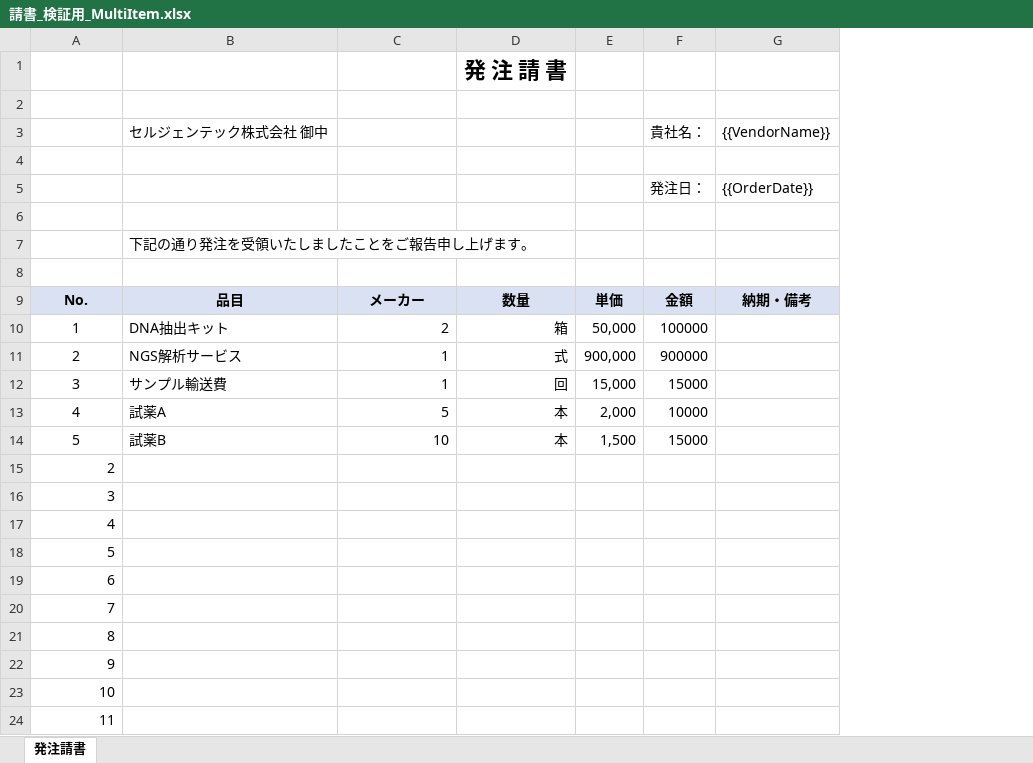
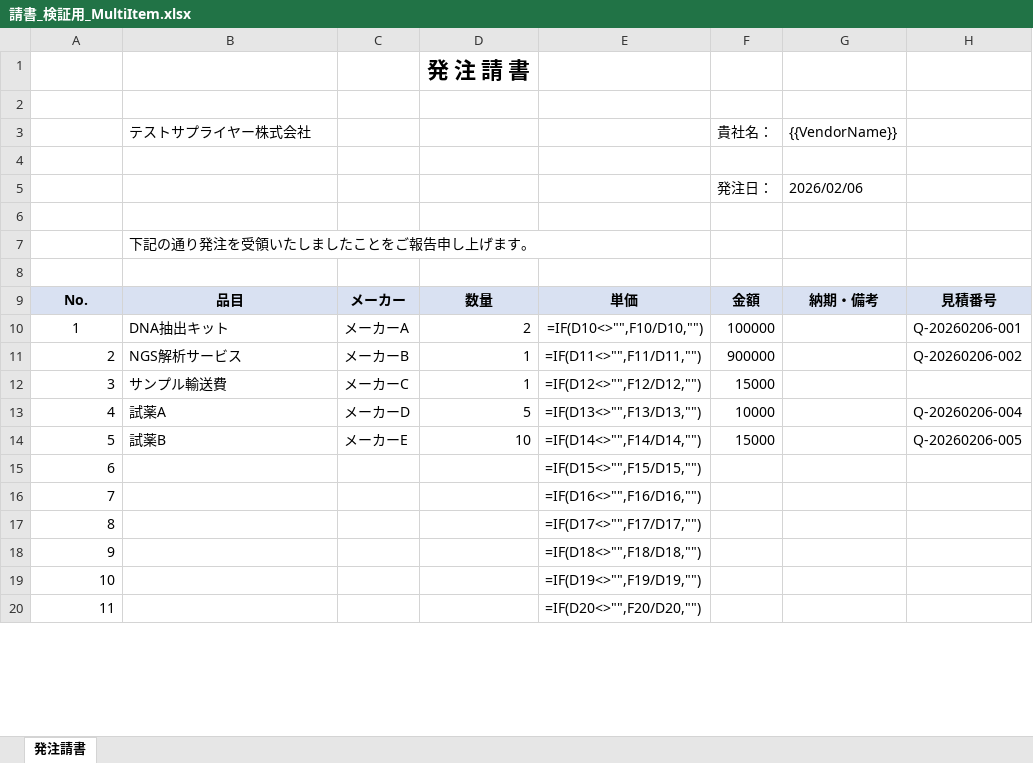
Before and after one commit to satoshi19840417/sharepoint, an Excel workbook: 01_Documents/01_Phases/Phase5_送付フロー/TestOutput/請書_検証用_MultiItem.xlsx, sheet 発注請書, drawn as a sheet; only a part is shown; values as stored, in another font and other column widths than the file's, no borders; formulas without a stored value are shown as written; removed rows and columns are numbered as before the commit, all else as after; the diff covers the shown part only; the diff names each change by its address in the sheet, - before the commit and + after, or states it on an @@ line.

```diff
--- a/01_Documents/01_Phases/Phase5_送付フロー/TestOutput/請書_検証用_MultiItem.xlsx (sheet 発注請書)
+++ b/01_Documents/01_Phases/Phase5_送付フロー/TestOutput/請書_検証用_MultiItem.xlsx (sheet 発注請書)
+column C, rows 9-14: メーカー | メーカーA | メーカーB | メーカーC | メーカーD | メーカーE
-column D, row 1: 発 注 請 書; rows 9-14: 数量 | 箱 | 式 | 回 | 本 | 本
-column E, rows 9-14: 単価 | 50,000 | 900,000 | 15,000 | 2,000 | 1,500
+column E, rows 9-20: 単価 | =IF(D10<>"",F10/D10,"") | =IF(D11<>"",F11/D11,"") | =IF(D12<>"",F12/D12,"") | =IF(D13<>"",F13/D13,"") | =IF(D14<>"",F14/D14,"") | =IF(D15<>"",F15/D15,"") | =IF(D16<>"",F16/D16,"") | =IF(D17<>"",F17/D17,"") | =IF(D18<>"",F18/D18,"") | =IF(D19<>"",F19/D19,"") | =IF(D20<>"",F20/D20,"")
+column H, rows 9-14: 見積番号 | Q-20260206-001 | Q-20260206-002 |  | Q-20260206-004 | Q-20260206-005
+row 1:  |  |  | 発 注 請 書
+row 3:  | テストサプライヤー株式会社 |  |  |  | 貴社名： | {{VendorName}}
-row 3:  | セルジェンテック株式会社 御中 |  |  |  | 貴社名： | {{VendorName}}
-row 5: (empty)
+row 5:  |  |  |  |  | 発注日： | 2026/02/06
-row 5:  |  |  |  |  | 発注日： | {{OrderDate}}
-D9: メーカー
+D9: 数量
-A11:A14 alignment: center
+A11:A14 alignment: right
-row 15: 2
-row 16: 3
-row 17: 4
-row 18: 5
```
Also changed, not shown: 20 edited cells and merged cells elsewhere in this sheet, 01_Documents/02_Templates/請書テンプレート.xlsx, 29 other files.
